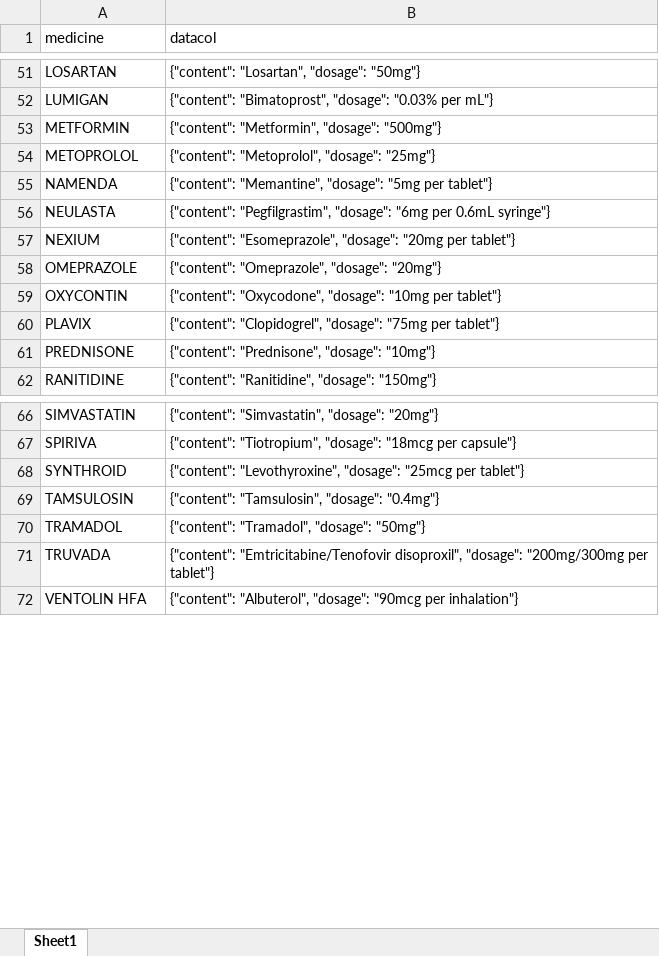
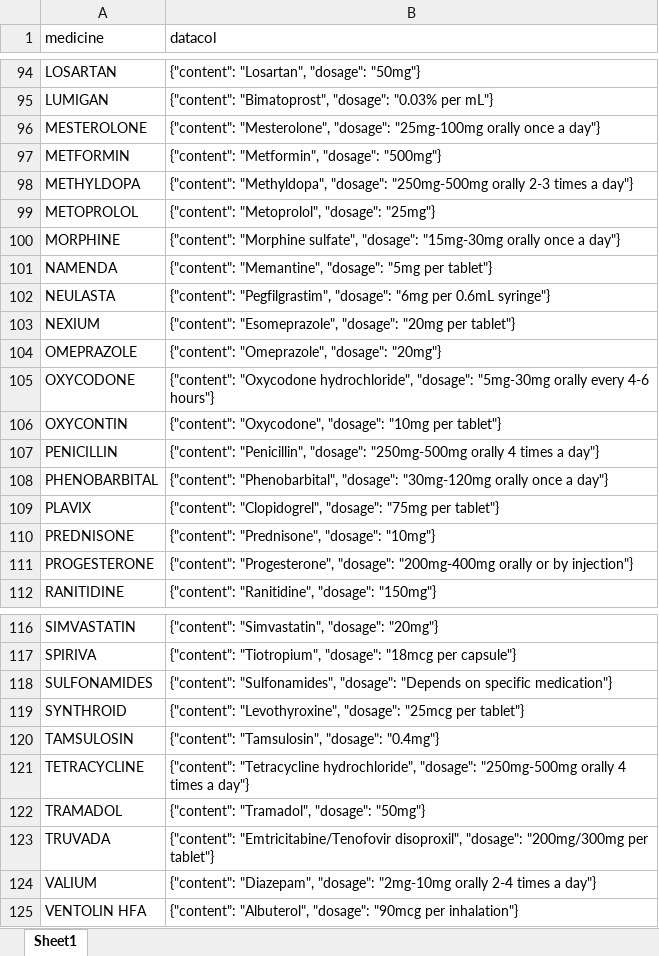
Before and after one commit to KeerthX/medicine_finder, an Excel workbook: data.xlsx, sheet Sheet1, drawn as a sheet; only a part is shown, gaps mark what is left out; values as stored, in another font and other column widths than the file's, no borders; conditional formats not drawn; the diff covers the shown part only; the diff names each change by its address in the sheet, - before the commit and + after, or states it on an @@ line.

```diff
--- a/data.xlsx (sheet Sheet1)
+++ b/data.xlsx (sheet Sheet1)
+row 96: MESTEROLONE | {"content": "Mesterolone", "dosage": "25mg-100mg orally once a day"}
+row 98: METHYLDOPA | {"content": "Methyldopa", "dosage": "250mg-500mg orally 2-3 times a day"}
+row 100: MORPHINE | {"content": "Morphine sulfate", "dosage": "15mg-30mg orally once a day"}
+row 105: OXYCODONE | {"content": "Oxycodone hydrochloride", "dosage": "5mg-30mg orally every 4-6 hours"}
+row 107: PENICILLIN | {"content": "Penicillin", "dosage": "250mg-500mg orally 4 times a day"}
+row 108: PHENOBARBITAL | {"content": "Phenobarbital", "dosage": "30mg-120mg orally once a day"}
+row 111: PROGESTERONE | {"content": "Progesterone", "dosage": "200mg-400mg orally or by injection"}
+row 118: SULFONAMIDES | {"content": "Sulfonamides", "dosage": "Depends on specific medication"}
+row 121: TETRACYCLINE | {"content": "Tetracycline hydrochloride", "dosage": "250mg-500mg orally 4 times a day"}
+row 124: VALIUM | {"content": "Diazepam", "dosage": "2mg-10mg orally 2-4 times a day"}
```
Also changed, not shown: 43 added rows elsewhere in this sheet.
